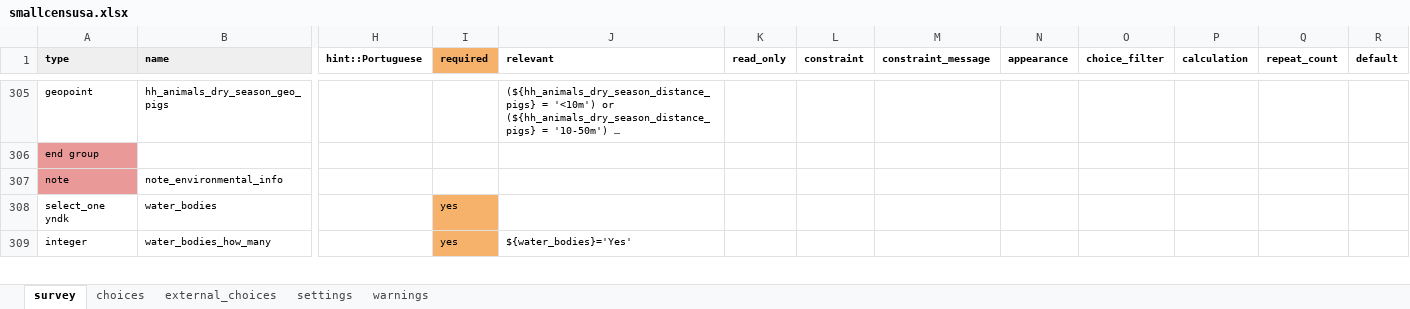
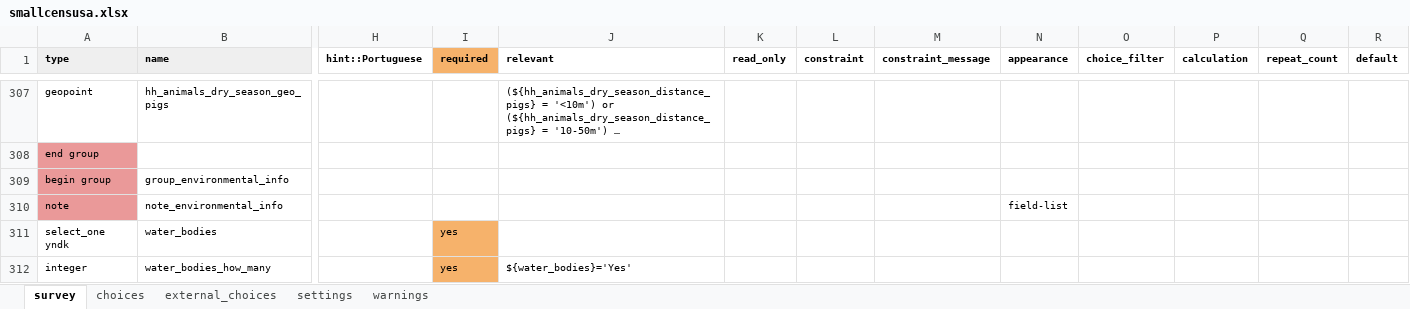
Before and after one commit to linl33/bohemia, an Excel workbook: forms/smallcensusa/smallcensusa.xlsx, sheet survey, drawn as a sheet; only a part is shown, gaps mark what is left out; long unchanged cells end in …; values as stored, in another font and other column widths than the file's, no borders; charts and pictures and conditional formats not drawn; addresses are those after the commit; rows hold the shown columns only; the diff covers the shown part only; the diff names each change by its address in the sheet, - before the commit and + after, or states it on an @@ line.

```diff
--- a/forms/smallcensusa/smallcensusa.xlsx (sheet survey)
+++ b/forms/smallcensusa/smallcensusa.xlsx (sheet survey)
+row 309: begin group | group_environmental_info
-N310 (appearance): (empty)
+N310 (appearance): field-list
```
Also changed, not shown: 4 added rows and 15 edited cells elsewhere in this sheet, sheet settings, 1 other file.
